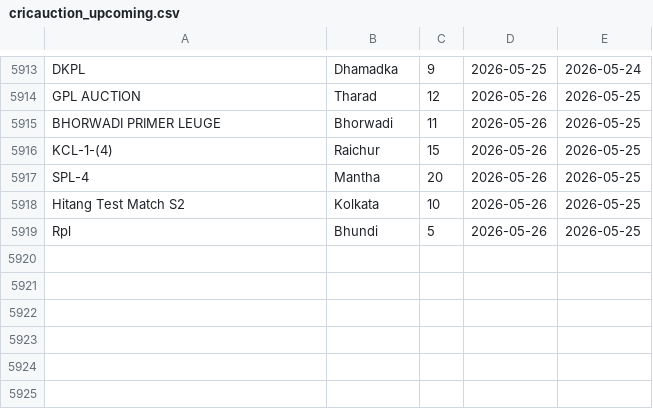
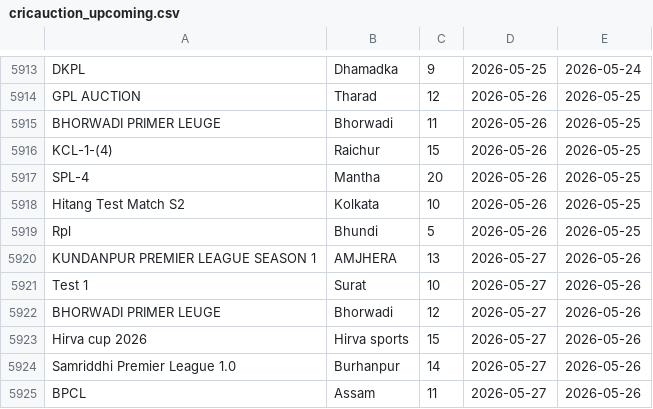
Before and after one commit to Darshilshahcricbattle/CricAuction, a CSV file: cricauction_upcoming.csv, drawn as a sheet; only a part is shown, gaps mark what is left out.

Commit message:
Update auction data - 2026-05-26

```diff
--- a/cricauction_upcoming.csv
+++ b/cricauction_upcoming.csv
@@ -5919 +5919,7 @@ Hitang Test Match S2,Kolkata,10,2026-05-26,2026-05-25
 Rpl,Bhundi,5,2026-05-26,2026-05-25
+KUNDANPUR PREMIER LEAGUE SEASON 1,AMJHERA,13,2026-05-27,2026-05-26
+Test 1,Surat,10,2026-05-27,2026-05-26
+BHORWADI PRIMER LEUGE,Bhorwadi,12,2026-05-27,2026-05-26
+Hirva cup 2026,Hirva sports,15,2026-05-27,2026-05-26
+Samriddhi Premier League 1.0,Burhanpur,14,2026-05-27,2026-05-26
+BPCL,Assam,11,2026-05-27,2026-05-26
```
